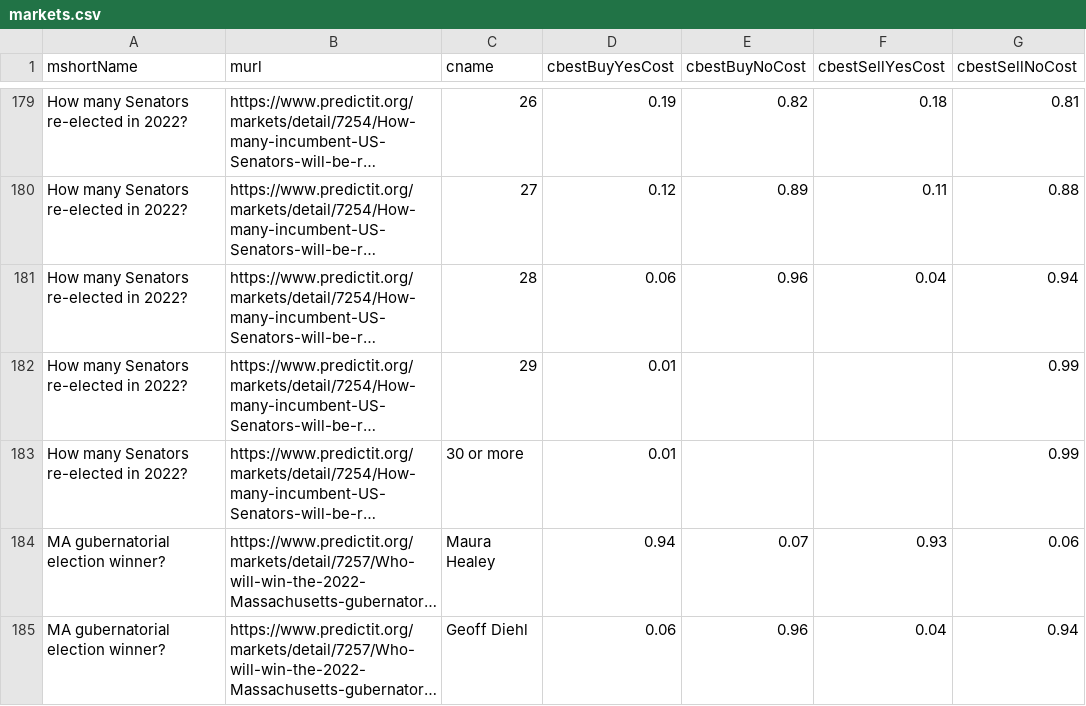
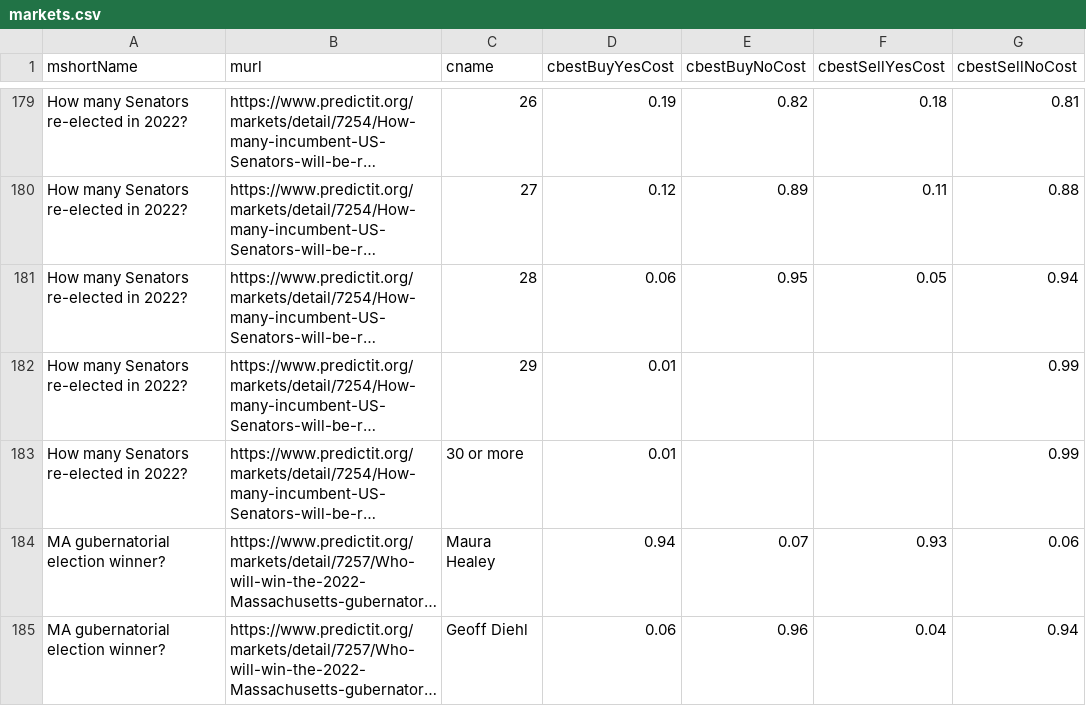
Before and after one commit to dcadata/predictit-arbitrage, a CSV file: data/markets.csv, drawn as a sheet; only a part is shown, gaps mark what is left out; long unchanged cells end in …; the diff names each change by its address in the sheet, - before the commit and + after, or states it on an @@ line.

```diff
--- a/data/markets.csv
+++ b/data/markets.csv
-E181 (cbestBuyNoCost): 0.96
+E181 (cbestBuyNoCost): 0.95
-F181 (cbestSellYesCost): 0.04
+F181 (cbestSellYesCost): 0.05
```
Also changed, not shown: 2 other files.
